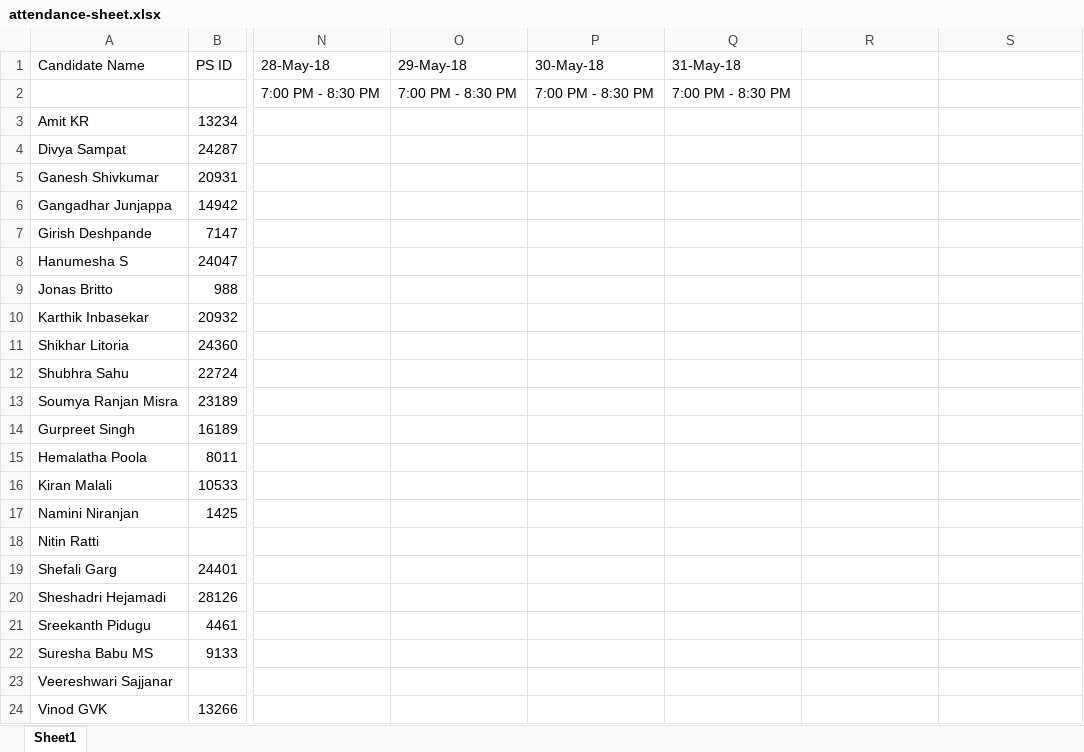
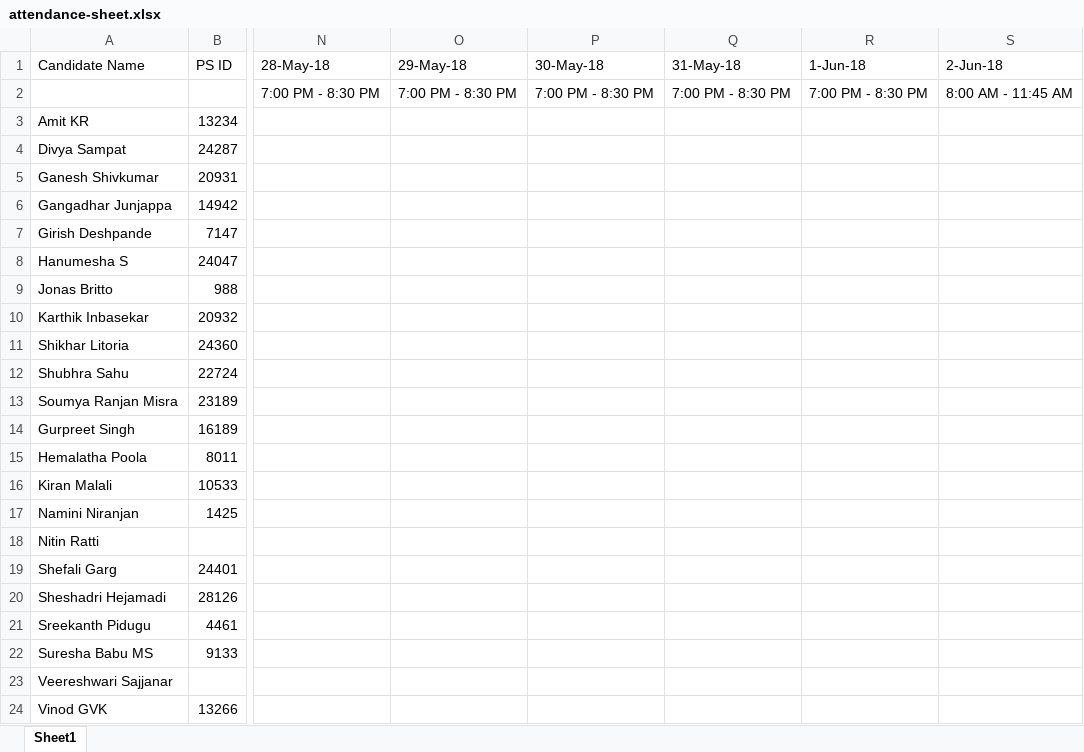
Before and after one commit to kmalali/react-learning, an Excel workbook: attendance-sheet.xlsx, sheet Sheet1, drawn as a sheet; only a part is shown, gaps mark what is left out; values as stored, in another font and other column widths than the file's, no cell formats; table styles not drawn; the diff names each change by its address in the sheet, - before the commit and + after, or states it on an @@ line.

```diff
--- a/attendance-sheet.xlsx (sheet Sheet1)
+++ b/attendance-sheet.xlsx (sheet Sheet1)
-R1: (empty)
+R1: 1-Jun-18
-S1: (empty)
+S1: 2-Jun-18
-R2 (1-Jun-18): (empty)
+R2 (1-Jun-18): 7:00 PM - 8:30 PM
-S2 (2-Jun-18): (empty)
+S2 (2-Jun-18): 8:00 AM - 11:45 AM
```
Also changed, not shown: cell formats, 38 other files.
